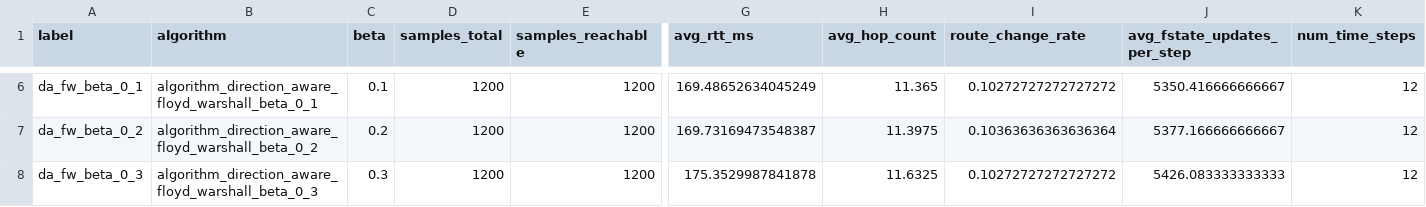
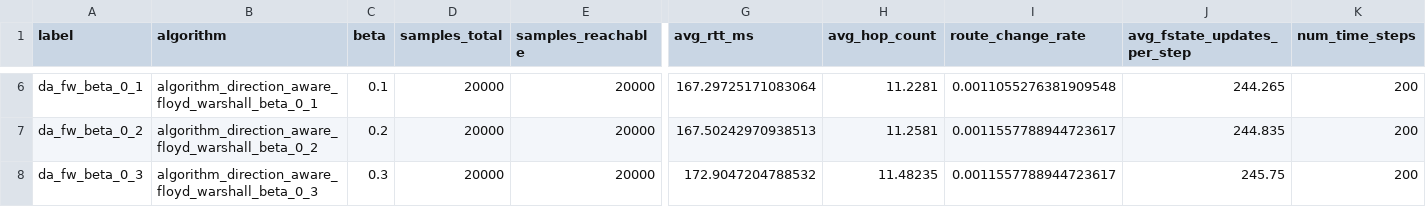
Before and after one commit to dinhquanglam/SatComHypatia-frog, a CSV file: papier3/results/summary_metrics.csv, drawn as a sheet; only a part is shown, gaps mark what is left out; the diff covers the shown part only; the diff names each change by its address in the sheet, - before the commit and + after, or states it on an @@ line.

```diff
--- a/papier3/results/summary_metrics.csv
+++ b/papier3/results/summary_metrics.csv
-D6:D8 (samples_total): 1200
+D6:D8 (samples_total): 20000
-E6:E8 (samples_reachable): 1200
+E6:E8 (samples_reachable): 20000
-G6 (avg_rtt_ms): 169.48652634045249
+G6 (avg_rtt_ms): 167.29725171083064
-H6 (avg_hop_count): 11.365
+H6 (avg_hop_count): 11.2281
-I6 (route_change_rate): 0.10272727272727272
+I6 (route_change_rate): 0.0011055276381909548
-J6 (avg_fstate_updates_per_step): 5350.416666666667
+J6 (avg_fstate_updates_per_step): 244.265
-K6:K8 (num_time_steps): 12
+K6:K8 (num_time_steps): 200
-G7 (avg_rtt_ms): 169.73169473548387
+G7 (avg_rtt_ms): 167.50242970938513
-H7 (avg_hop_count): 11.3975
+H7 (avg_hop_count): 11.2581
-I7 (route_change_rate): 0.10363636363636364
+I7 (route_change_rate): 0.0011557788944723617
-J7 (avg_fstate_updates_per_step): 5377.166666666667
+J7 (avg_fstate_updates_per_step): 244.835
-G8 (avg_rtt_ms): 175.3529987841878
+G8 (avg_rtt_ms): 172.9047204788532
-H8 (avg_hop_count): 11.6325
+H8 (avg_hop_count): 11.48235
-I8 (route_change_rate): 0.10272727272727272
+I8 (route_change_rate): 0.0011557788944723617
-J8 (avg_fstate_updates_per_step): 5426.083333333333
+J8 (avg_fstate_updates_per_step): 245.75
```
Also changed, not shown: 40 edited cells elsewhere in this file, papier3/results/summary_metrics_ci.csv, 7 other files.
